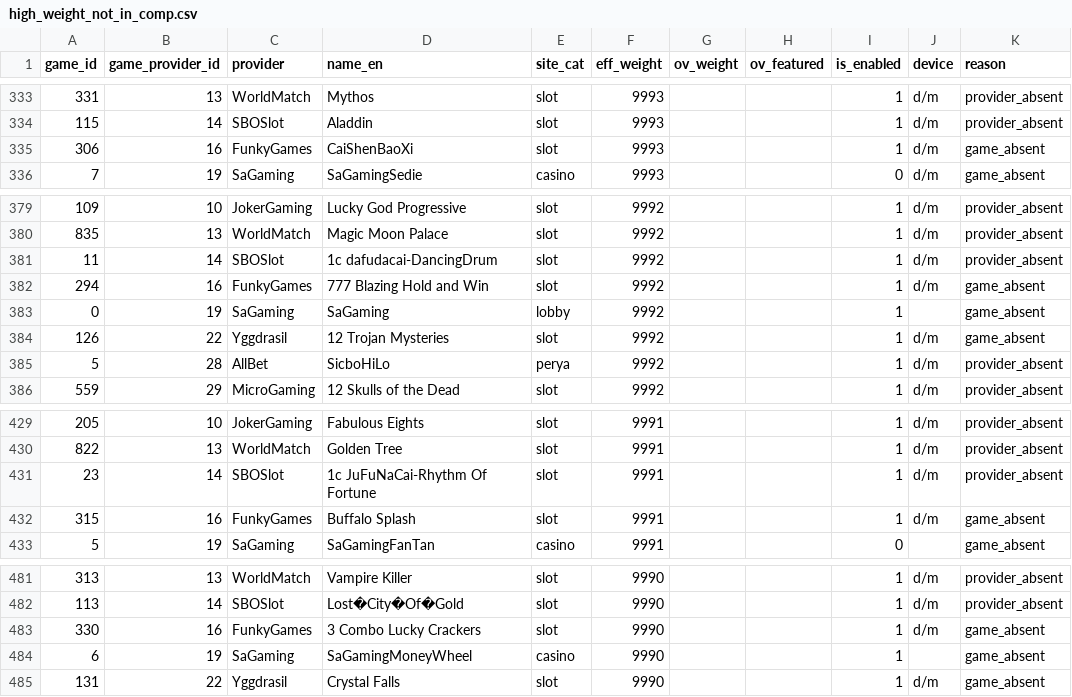
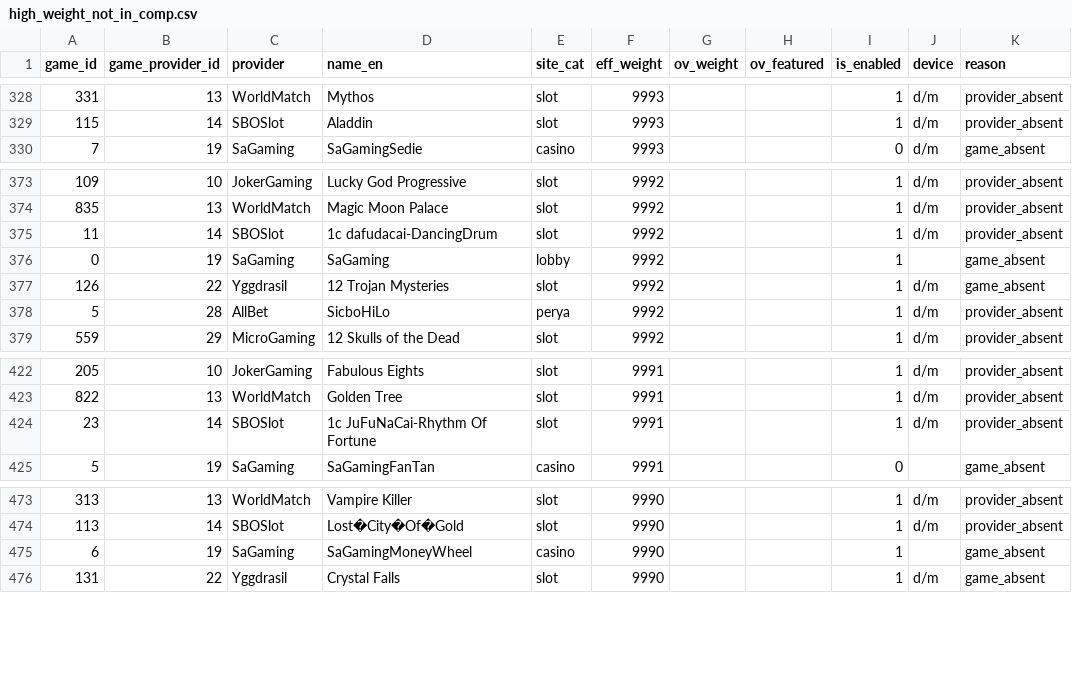
Before and after one commit to yannick168yy/tma-projects, a CSV file: data/game-switch-review/high_weight_not_in_comp.csv, drawn as a sheet; only a part is shown, gaps mark what is left out; the diff covers the shown part only; the diff names each change by its address in the sheet, - before the commit and + after, or states it on an @@ line.

```diff
--- a/data/game-switch-review/high_weight_not_in_comp.csv
+++ b/data/game-switch-review/high_weight_not_in_comp.csv
-row 335: 306 | 16 | FunkyGames | CaiShenBaoXi | slot | 9993 |  |  | 1 | d/m | game_absent
-row 382: 294 | 16 | FunkyGames | 777 Blazing Hold and Win | slot | 9992 |  |  | 1 | d/m | game_absent
-row 432: 315 | 16 | FunkyGames | Buffalo Splash | slot | 9991 |  |  | 1 | d/m | game_absent
-row 483: 330 | 16 | FunkyGames | 3 Combo Lucky Crackers | slot | 9990 |  |  | 1 | d/m | game_absent
```
Also changed, not shown: 5 removed rows elsewhere in this file, data/game-switch-review/closed_games.csv, data/game-switch-review/closed_providers.csv, 7 other files.
